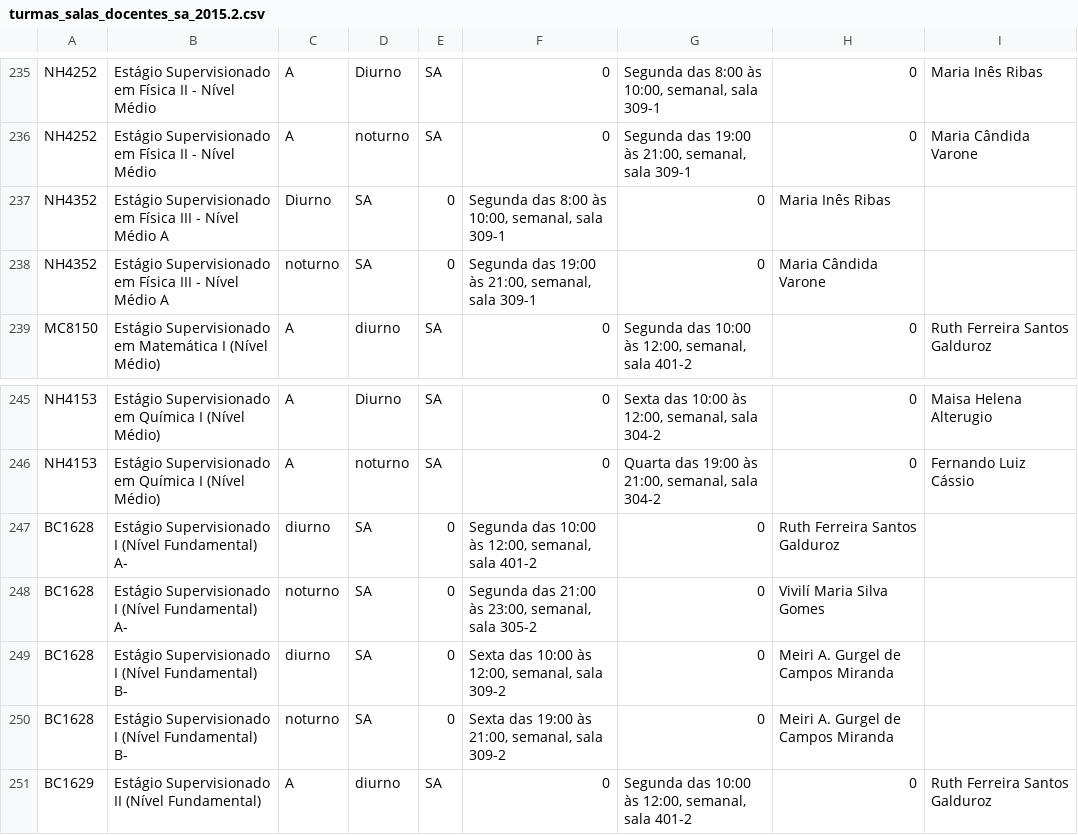
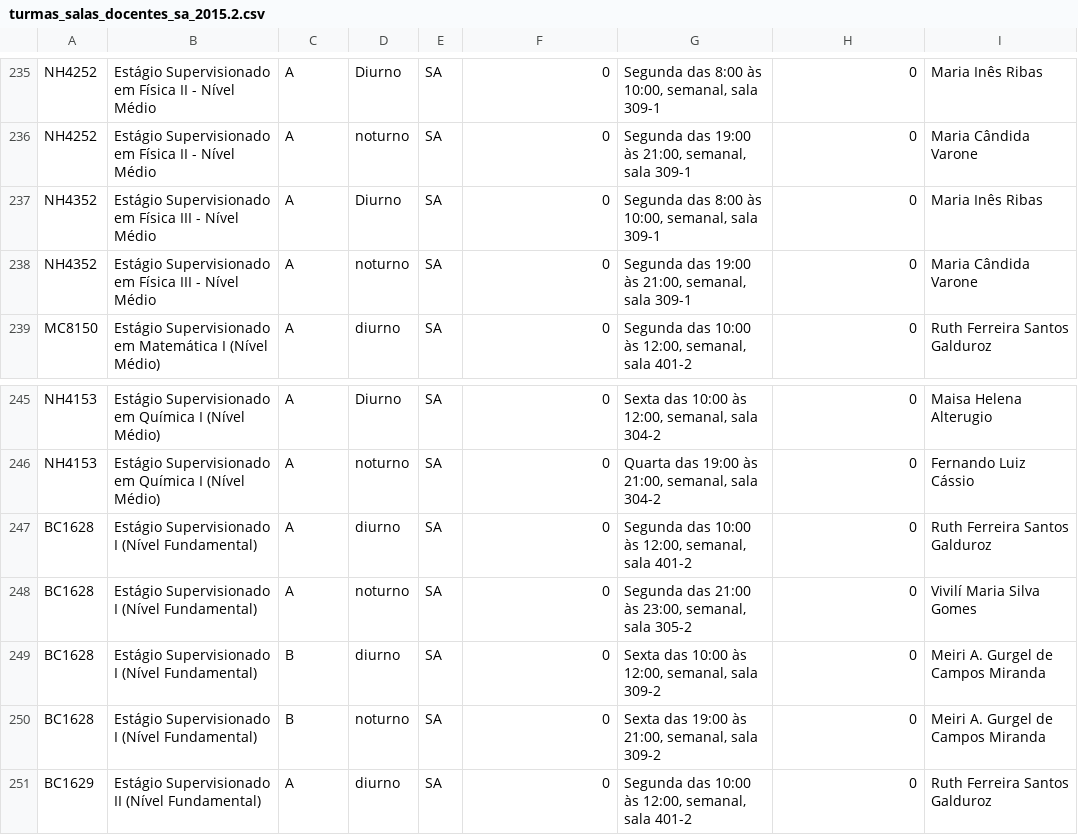
Before and after one commit to ufabc-me/calendario, a CSV file: original_data/2015.2/turmas_salas_docentes_sa_2015.2.csv, drawn as a sheet; only a part is shown, gaps mark what is left out; removed rows and columns are numbered as before the commit, all else as after; the diff names each change by its address in the sheet, - before the commit and + after, or states it on an @@ line.

Commit message:
virgula fix

```diff
--- a/original_data/2015.2/turmas_salas_docentes_sa_2015.2.csv
+++ b/original_data/2015.2/turmas_salas_docentes_sa_2015.2.csv
-row 237: NH4352 | Estágio Supervisionado em Física III - Nível Médio A | Diurno | SA | 0 | Segunda das 8:00 às 10:00, semanal, sala 309-1 | 0 | Maria Inês Ribas
-row 238: NH4352 | Estágio Supervisionado em Física III - Nível Médio A | noturno | SA | 0 | Segunda das 19:00 às 21:00, semanal, sala 309-1 | 0 | Maria Cândida Varone
+row 237: NH4352 | Estágio Supervisionado em Física III - Nível Médio | A | Diurno | SA | 0 | Segunda das 8:00 às 10:00, semanal, sala 309-1 | 0 | Maria Inês Ribas
+row 238: NH4352 | Estágio Supervisionado em Física III - Nível Médio | A | noturno | SA | 0 | Segunda das 19:00 às 21:00, semanal, sala 309-1 | 0 | Maria Cândida Varone
-row 247: BC1628 | Estágio Supervisionado I (Nível Fundamental) A- | diurno | SA | 0 | Segunda das 10:00 às 12:00, semanal, sala 401-2 | 0 | Ruth Ferreira Santos Galduroz
-row 248: BC1628 | Estágio Supervisionado I (Nível Fundamental) A- | noturno | SA | 0 | Segunda das 21:00 às 23:00, semanal, sala 305-2 | 0 | Vivilí Maria Silva Gomes
-row 249: BC1628 | Estágio Supervisionado I (Nível Fundamental) B- | diurno | SA | 0 | Sexta das 10:00 às 12:00, semanal, sala 309-2 | 0 | Meiri A. Gurgel de Campos Miranda
-row 250: BC1628 | Estágio Supervisionado I (Nível Fundamental) B- | noturno | SA | 0 | Sexta das 19:00 às 21:00, semanal, sala 309-2 | 0 | Meiri A. Gurgel de Campos Miranda
+row 247: BC1628 | Estágio Supervisionado I (Nível Fundamental) | A | diurno | SA | 0 | Segunda das 10:00 às 12:00, semanal, sala 401-2 | 0 | Ruth Ferreira Santos Galduroz
+row 248: BC1628 | Estágio Supervisionado I (Nível Fundamental) | A | noturno | SA | 0 | Segunda das 21:00 às 23:00, semanal, sala 305-2 | 0 | Vivilí Maria Silva Gomes
+row 249: BC1628 | Estágio Supervisionado I (Nível Fundamental) | B | diurno | SA | 0 | Sexta das 10:00 às 12:00, semanal, sala 309-2 | 0 | Meiri A. Gurgel de Campos Miranda
+row 250: BC1628 | Estágio Supervisionado I (Nível Fundamental) | B | noturno | SA | 0 | Sexta das 19:00 às 21:00, semanal, sala 309-2 | 0 | Meiri A. Gurgel de Campos Miranda
```
